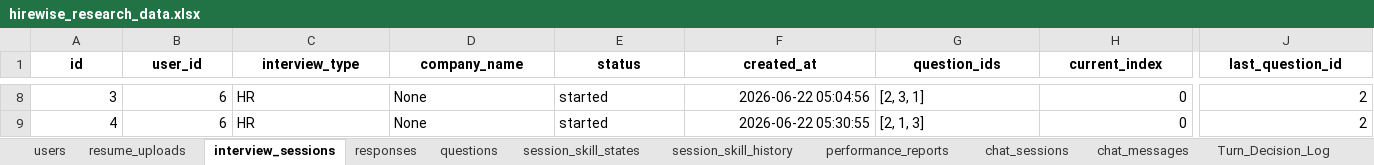
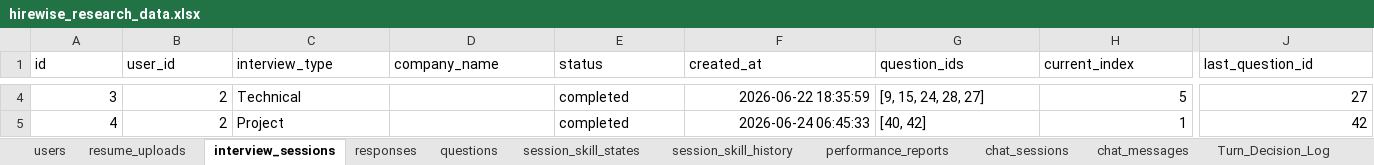
Before and after one commit to Shivam94566/HIRE_WISE_AI, an Excel workbook: exports/hirewise_research_data.xlsx, sheet interview_sessions, drawn as a sheet; only a part is shown, gaps mark what is left out; values as stored, in another font and other column widths than the file's, no borders; addresses are those after the commit; the diff covers the shown part only; the diff names each change by its address in the sheet, - before the commit and + after, or states it on an @@ line.

Commit message:
Add MLOps pipeline, CI workflow and adaptive interview improvements

```diff
--- a/exports/hirewise_research_data.xlsx (sheet interview_sessions)
+++ b/exports/hirewise_research_data.xlsx (sheet interview_sessions)
@@ A1:J1 bold: on → off, alignment: center → left @@
-B4:B5 (user_id): 6
+B4:B5 (user_id): 2
-C4 (interview_type): HR
+C4 (interview_type): Technical
-D4:D5 (company_name): None
+D4:D5 (company_name): (empty)
-E4:E5 (status): started
+E4:E5 (status): completed
-F4 (created_at): 2026-06-22 05:04:56
+F4 (created_at): 2026-06-22 18:35:59
-G4 (question_ids): [2, 3, 1]
+G4 (question_ids): [9, 15, 24, 28, 27]
-H4 (current_index): 0
+H4 (current_index): 5
-J4 (last_question_id): 2
+J4 (last_question_id): 27
-C5 (interview_type): HR
+C5 (interview_type): Project
-F5 (created_at): 2026-06-22 05:30:55
+F5 (created_at): 2026-06-24 06:45:33
-G5 (question_ids): [2, 1, 3]
+G5 (question_ids): [40, 42]
-H5 (current_index): 0
+H5 (current_index): 1
-J5 (last_question_id): 2
+J5 (last_question_id): 42
```
Also changed, not shown: 21 removed rows, 103 edited cells and cell formats elsewhere in this sheet, sheet session_skill_history, sheet session_skill_states, sheet responses, sheet Turn_Decision_Log, sheet Candidate_Competencies, sheet Convergence_Analysis, 13 more sheets, 26 other files.
